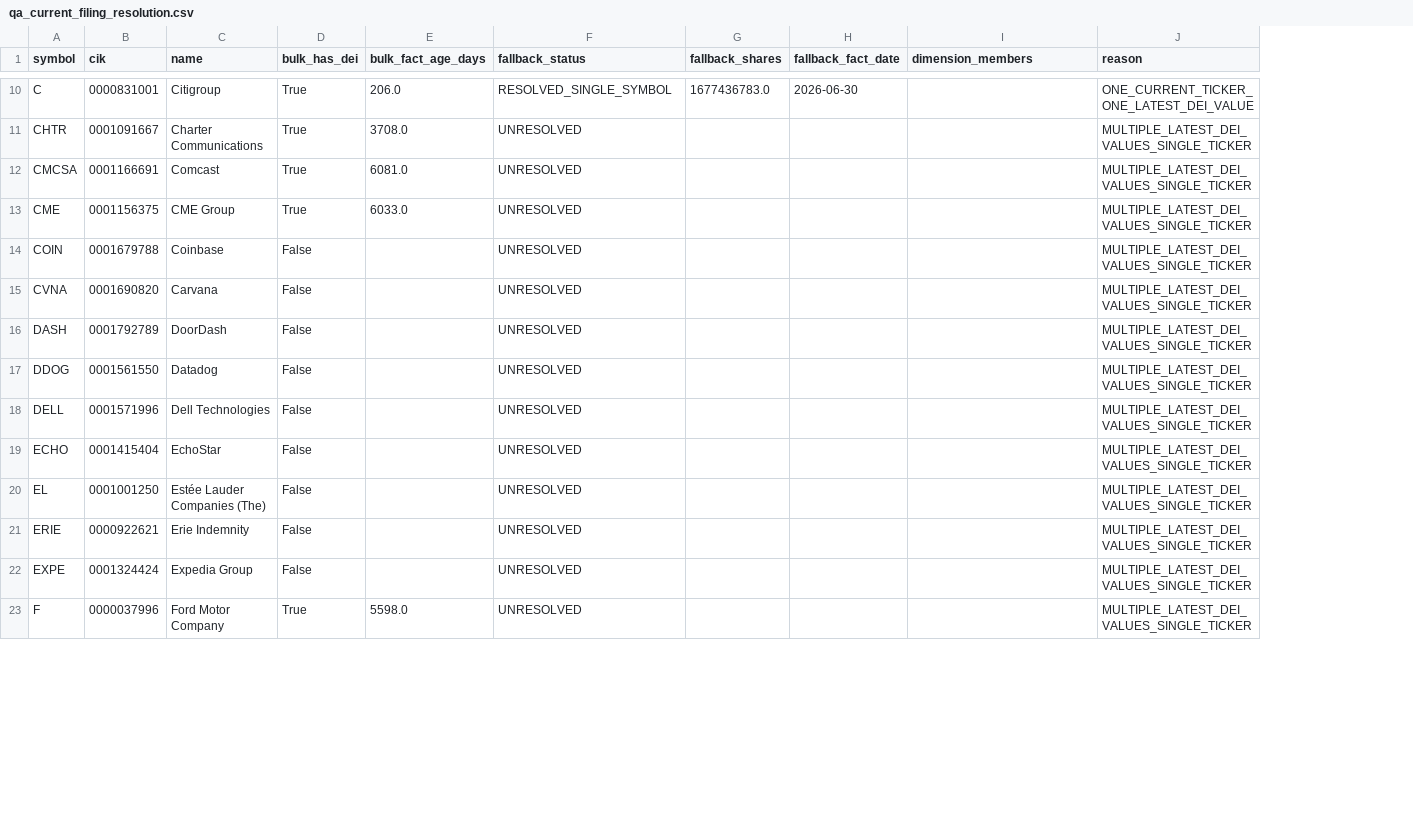
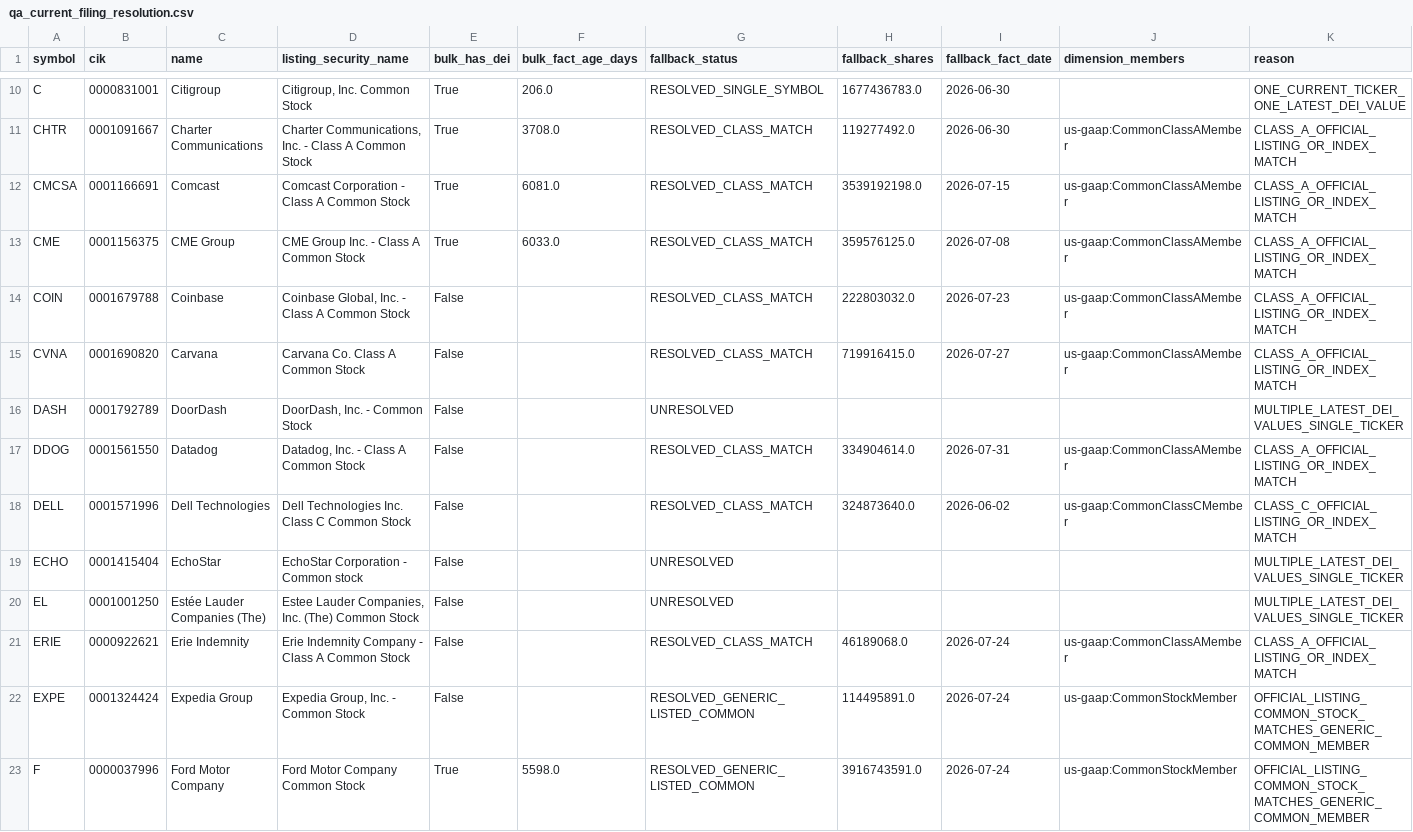
Before and after one commit to nb788/ChatGPT-stock-lab, a CSV file: data/qa_current_filing_resolution.csv, drawn as a sheet; only a part is shown, gaps mark what is left out; addresses are those after the commit; the diff covers the shown part only; the diff names each change by its address in the sheet, - before the commit and + after, or states it on an @@ line.

```diff
--- a/data/qa_current_filing_resolution.csv
+++ b/data/qa_current_filing_resolution.csv
+column D (listing_security_name), rows 10-23: Citigroup, Inc. Common Stock | Charter Communications, Inc. - Class A Common Stock | Comcast Corporation - Class A Common Stock | CME Group Inc. - Class A Common Stock | Coinbase Global, Inc. - Class A Common Stock | Carvana Co. Class A Common Stock | DoorDash, Inc. - Common Stock | Datadog, Inc. - Class A Common Stock | Dell Technologies Inc. Class C Common Stock | EchoStar Corporation - Common stock | Estee Lauder Companies, Inc. (The) Common Stock | Erie Indemnity Company - Class A Common Stock | Expedia Group, Inc. - Common Stock | Ford Motor Company Common Stock
-G11:G15 (fallback_status): UNRESOLVED
+G11:G15 (fallback_status): RESOLVED_CLASS_MATCH
-H11 (fallback_shares): (empty)
+H11 (fallback_shares): 119277492.0
-I11 (fallback_fact_date): (empty)
+I11 (fallback_fact_date): 2026-06-30
-J11:J15 (dimension_members): (empty)
+J11:J15 (dimension_members): us-gaap:CommonClassAMember
-K11:K15 (reason): MULTIPLE_LATEST_DEI_VALUES_SINGLE_TICKER
+K11:K15 (reason): CLASS_A_OFFICIAL_LISTING_OR_INDEX_MATCH
-H12 (fallback_shares): (empty)
+H12 (fallback_shares): 3539192198.0
-I12 (fallback_fact_date): (empty)
+I12 (fallback_fact_date): 2026-07-15
-H13 (fallback_shares): (empty)
+H13 (fallback_shares): 359576125.0
-I13 (fallback_fact_date): (empty)
+I13 (fallback_fact_date): 2026-07-08
-H14 (fallback_shares): (empty)
+H14 (fallback_shares): 222803032.0
-I14 (fallback_fact_date): (empty)
+I14 (fallback_fact_date): 2026-07-23
-H15 (fallback_shares): (empty)
+H15 (fallback_shares): 719916415.0
-I15 (fallback_fact_date): (empty)
+I15 (fallback_fact_date): 2026-07-27
-G17:G18 (fallback_status): UNRESOLVED
+G17:G18 (fallback_status): RESOLVED_CLASS_MATCH
-H17 (fallback_shares): (empty)
+H17 (fallback_shares): 334904614.0
-I17 (fallback_fact_date): (empty)
+I17 (fallback_fact_date): 2026-07-31
-J17 (dimension_members): (empty)
+J17 (dimension_members): us-gaap:CommonClassAMember
-K17 (reason): MULTIPLE_LATEST_DEI_VALUES_SINGLE_TICKER
+K17 (reason): CLASS_A_OFFICIAL_LISTING_OR_INDEX_MATCH
-H18 (fallback_shares): (empty)
+H18 (fallback_shares): 324873640.0
-I18 (fallback_fact_date): (empty)
+I18 (fallback_fact_date): 2026-06-02
-J18 (dimension_members): (empty)
+J18 (dimension_members): us-gaap:CommonClassCMember
-K18 (reason): MULTIPLE_LATEST_DEI_VALUES_SINGLE_TICKER
+K18 (reason): CLASS_C_OFFICIAL_LISTING_OR_INDEX_MATCH
-G21 (fallback_status): UNRESOLVED
+G21 (fallback_status): RESOLVED_CLASS_MATCH
-H21 (fallback_shares): (empty)
+H21 (fallback_shares): 46189068.0
-I21:I23 (fallback_fact_date): (empty)
+I21:I23 (fallback_fact_date): 2026-07-24
-J21 (dimension_members): (empty)
+J21 (dimension_members): us-gaap:CommonClassAMember
-K21 (reason): MULTIPLE_LATEST_DEI_VALUES_SINGLE_TICKER
+K21 (reason): CLASS_A_OFFICIAL_LISTING_OR_INDEX_MATCH
-G22:G23 (fallback_status): UNRESOLVED
+G22:G23 (fallback_status): RESOLVED_GENERIC_LISTED_COMMON
-H22 (fallback_shares): (empty)
+H22 (fallback_shares): 114495891.0
-J22:J23 (dimension_members): (empty)
+J22:J23 (dimension_members): us-gaap:CommonStockMember
-K22:K23 (reason): MULTIPLE_LATEST_DEI_VALUES_SINGLE_TICKER
+K22:K23 (reason): OFFICIAL_LISTING_COMMON_STOCK_MATCHES_GENERIC_COMMON_MEMBER
-H23 (fallback_shares): (empty)
+H23 (fallback_shares): 3916743591.0
```
Also changed, not shown: 118 edited cells elsewhere in this file, data/qa_current_filing_dei_facts.csv, 4 other files.
